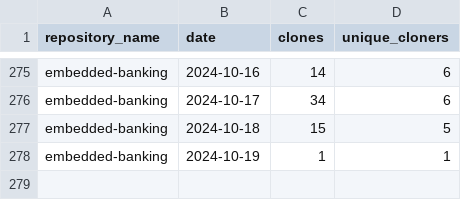
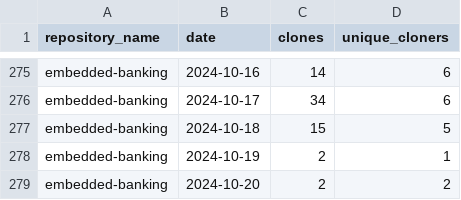
Before and after one commit to jpmorgan-payments/embedded-finance, a CSV file: metrics/clone-stats-sorted.csv, drawn as a sheet; only a part is shown, gaps mark what is left out.

```diff
--- a/metrics/clone-stats-sorted.csv
+++ b/metrics/clone-stats-sorted.csv
@@ -277,2 +277,3 @@ embedded-banking,2024-10-17,34,6
 embedded-banking,2024-10-18,15,5
-embedded-banking,2024-10-19,1,1
+embedded-banking,2024-10-19,2,1
+embedded-banking,2024-10-20,2,2
```
Also changed, not shown: metrics/clone-stats.csv, metrics/referrer-stats.csv, 2 other files.
